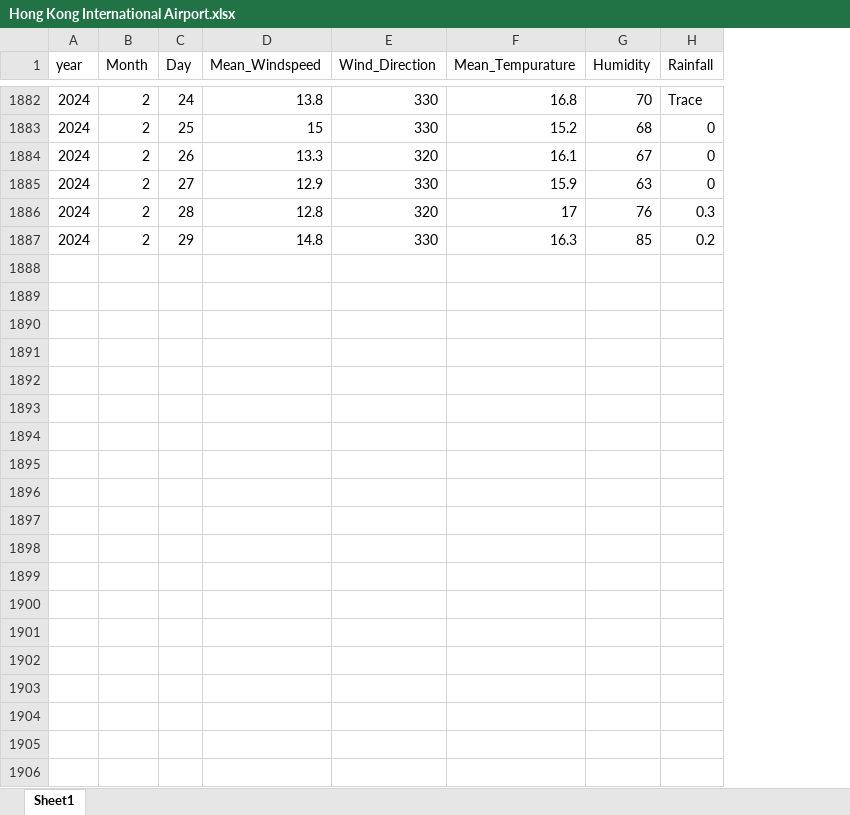
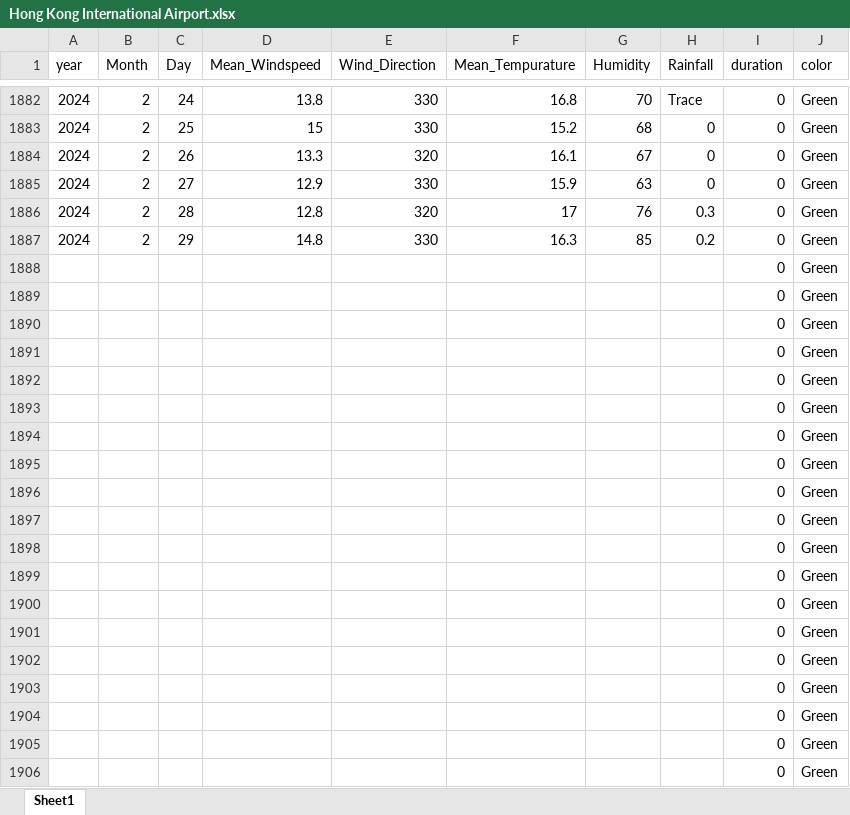
Before and after one commit to sampathmedawatta/FloodRiskManagementSystem, an Excel workbook: forecastModel/data/referenceData/Chek Lap Kok Hong Kong International Airport/Hong Kong International Airport.xlsx, sheet Sheet1, drawn as a sheet; only a part is shown, gaps mark what is left out; values as stored, in another font and other column widths than the file's, no borders; the diff covers the shown part only; the diff names each change by its address in the sheet, - before the commit and + after, or states it on an @@ line.

```diff
--- a/forecastModel/data/referenceData/Chek Lap Kok Hong Kong International Airport/Hong Kong International Airport.xlsx (sheet Sheet1)
+++ b/forecastModel/data/referenceData/Chek Lap Kok Hong Kong International Airport/Hong Kong International Airport.xlsx (sheet Sheet1)
+column I (duration), rows 1882-1887: all 0
+column J (color), rows 1882-1887: all Green
+row 1888:  |  |  |  |  |  |  |  | 0 | Green
+row 1889:  |  |  |  |  |  |  |  | 0 | Green
+row 1890:  |  |  |  |  |  |  |  | 0 | Green
+row 1891:  |  |  |  |  |  |  |  | 0 | Green
+row 1892:  |  |  |  |  |  |  |  | 0 | Green
+row 1893:  |  |  |  |  |  |  |  | 0 | Green
+row 1894:  |  |  |  |  |  |  |  | 0 | Green
+row 1895:  |  |  |  |  |  |  |  | 0 | Green
+row 1896:  |  |  |  |  |  |  |  | 0 | Green
+row 1897:  |  |  |  |  |  |  |  | 0 | Green
+row 1898:  |  |  |  |  |  |  |  | 0 | Green
+row 1899:  |  |  |  |  |  |  |  | 0 | Green
+row 1900:  |  |  |  |  |  |  |  | 0 | Green
+row 1901:  |  |  |  |  |  |  |  | 0 | Green
+row 1902:  |  |  |  |  |  |  |  | 0 | Green
+row 1903:  |  |  |  |  |  |  |  | 0 | Green
+row 1904:  |  |  |  |  |  |  |  | 0 | Green
+row 1905:  |  |  |  |  |  |  |  | 0 | Green
+row 1906:  |  |  |  |  |  |  |  | 0 | Green
```
Also changed, not shown: 12 added rows elsewhere in this sheet, forecastModel/data/referenceData/Cheung Chau/Cheung Chau.xlsx, forecastModel/data/referenceData/Sha Tin/Sha Tin.xlsx, 15 other files.
